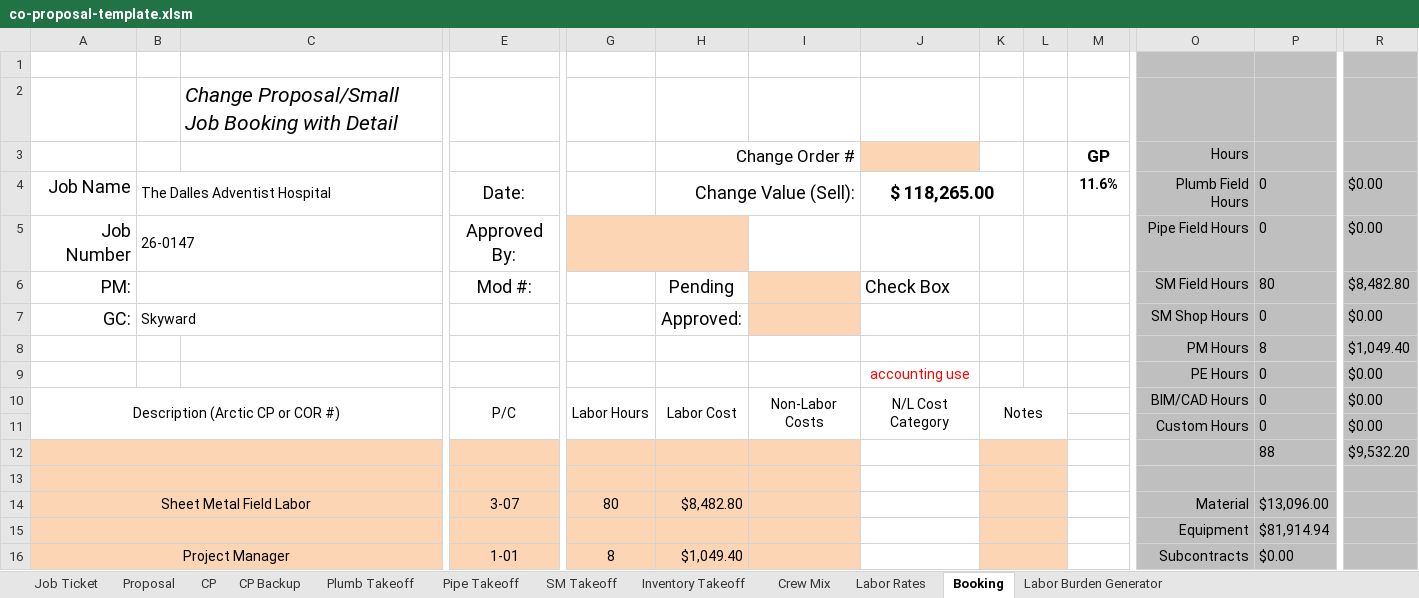
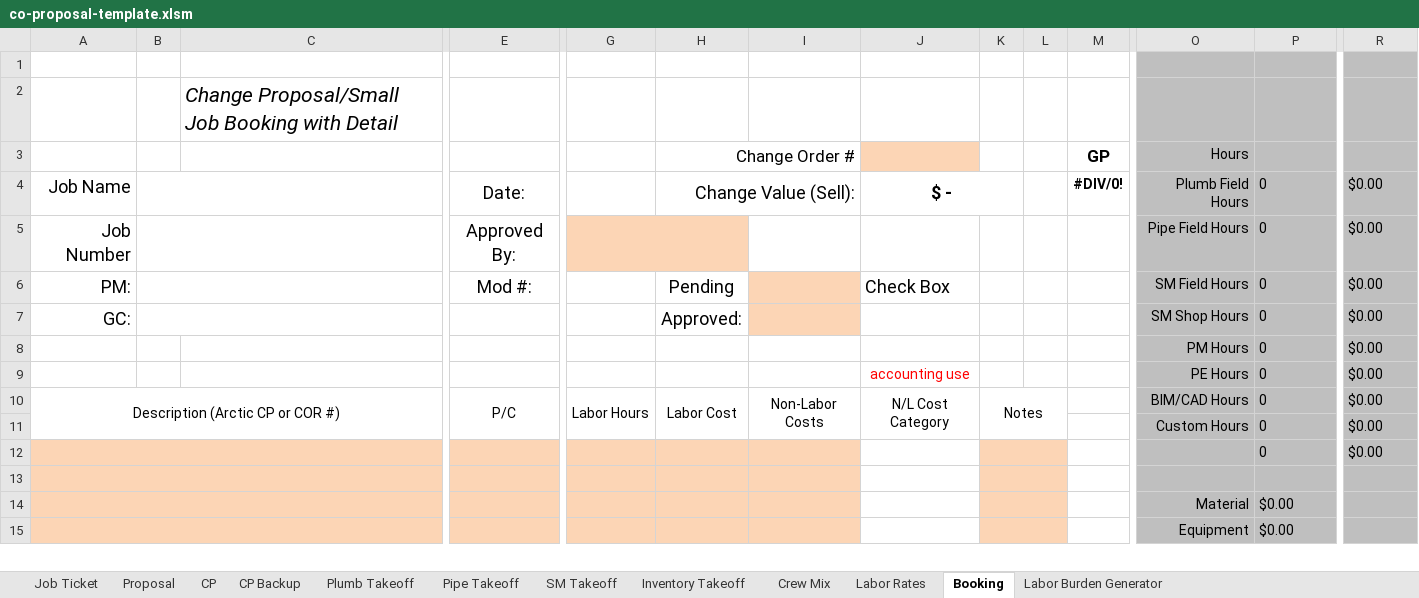
Before and after one commit to Arctic-Mech/Specs-Submittals, an Excel workbook: templates/co-proposal-template.xlsm, sheet Booking, drawn as a sheet; only a part is shown, gaps mark what is left out; values as stored, in another font and other column widths than the file's, no borders; charts and pictures not drawn; removed rows and columns are numbered as before the commit, all else as after; rows hold the shown columns only; the diff covers the shown part only; the diff names each change by its address in the sheet, - before the commit and + after, or states it on an @@ line.

```diff
--- a/templates/co-proposal-template.xlsm (sheet Booking)
+++ b/templates/co-proposal-template.xlsm (sheet Booking)
-B4: The Dalles Adventist Hospital
+B4: (empty)
-J4: $ 118,265.00
+J4: $ -
-M4 (GP): 11.6%
+M4 (GP): #DIV/0!
-B5: 26-0147
+B5: (empty)
-P6: 80
+P6: 0
-R6: $8,482.80
+R6: $0.00
-B7: Skyward
+B7: (empty)
-P8: 8
+P8: 0
-R8: $1,049.40
+R8: $0.00
-row 12:  |  |  |  |  |  |  |  |  |  |  |  | 88 | $9,532.20
+row 12:  |  |  |  |  |  |  |  |  |  |  |  | 0 | $0.00
-row 14: Sheet Metal Field Labor |  |  | 3-07 | 80 | $8,482.80 |  |  |  |  |  | Material | $13,096.00
-row 15:  |  |  |  |  |  |  |  |  |  |  | Equipment | $81,914.94
-row 16: Project Manager |  |  | 1-01 | 8 | $1,049.40 |  |  |  |  |  | Subcontracts | $0.00
+row 14:  |  |  |  |  |  |  |  |  |  |  | Material | $0.00
+row 15:  |  |  |  |  |  |  |  |  |  |  | Equipment | $0.00
```
Also changed, not shown: 4 added rows, 3 removed rows and 8 edited cells elsewhere in this sheet, sheet SM Takeoff, sheet CP, sheet CP Backup, sheet Crew Mix, sheet Job Ticket, sheet Proposal, formulas that keep their value, hidden cells, charts or pictures, 1 other file.
